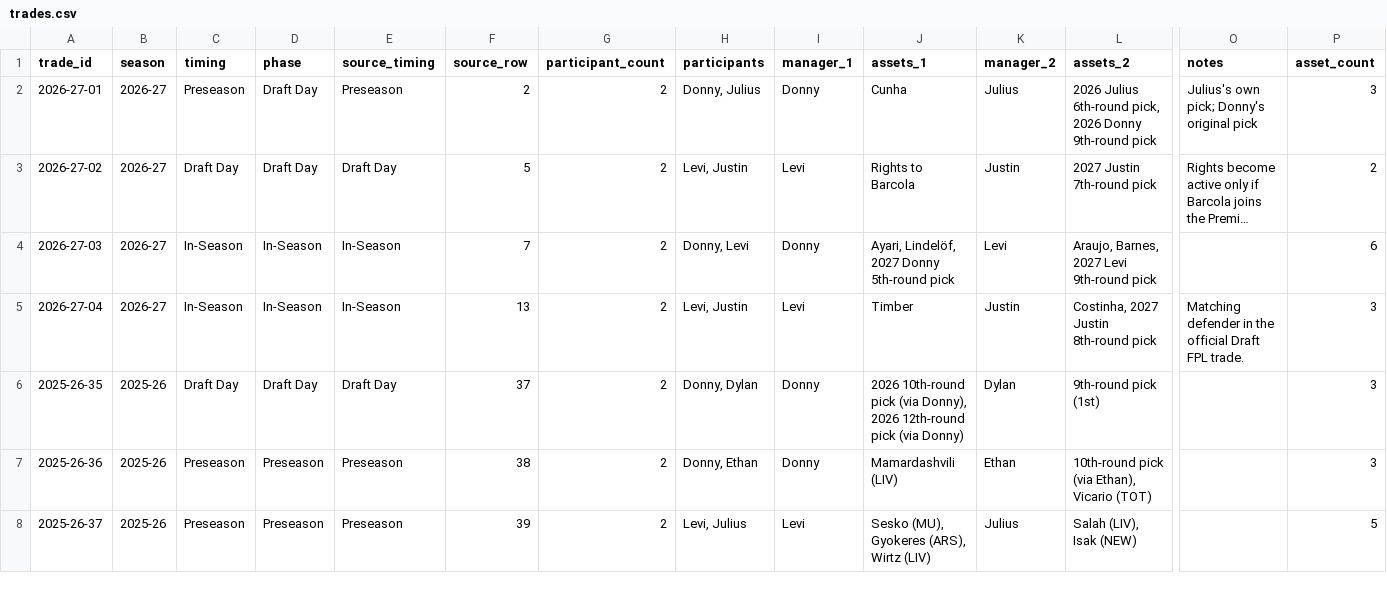
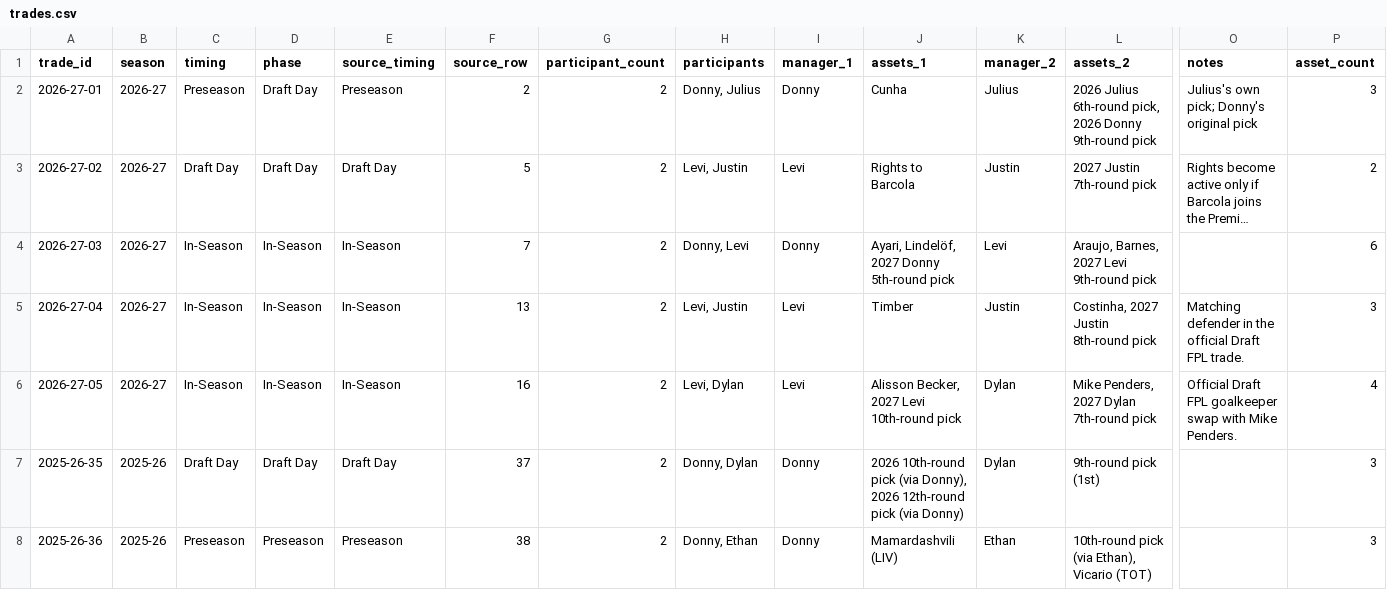
Before and after one commit to rdonlan/draft-fpl, a CSV file: data/analysis/trades/trades.csv, drawn as a sheet; only a part is shown, gaps mark what is left out; the shorter side is filled out with more unchanged rows; long unchanged cells end in …; rows hold the shown columns only; the diff names each change by its address in the sheet, - before the commit and + after, or states it on an @@ line.

```diff
--- a/data/analysis/trades/trades.csv
+++ b/data/analysis/trades/trades.csv
+row 6: 2026-27-05 | 2026-27 | In-Season | In-Season | In-Season | 16 | 2 | Levi, Dylan | Levi | Alisson Becker, 2027 Levi 10th-round pick | Dylan | Mike Penders, 2027 Dylan 7th-round pick | Official Draft FPL goalkeeper swap with Mike Penders. | 4
```
Also changed, not shown: data/analysis/future-picks/future_pick_matrix.csv, data/analysis/future-picks/future_pick_portfolio.csv, 12 other files.
